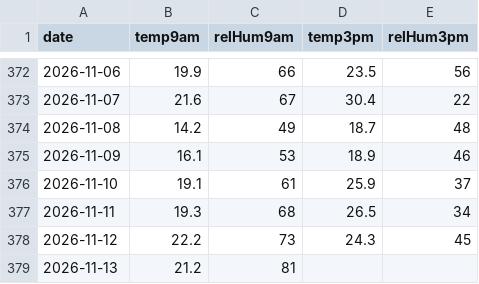
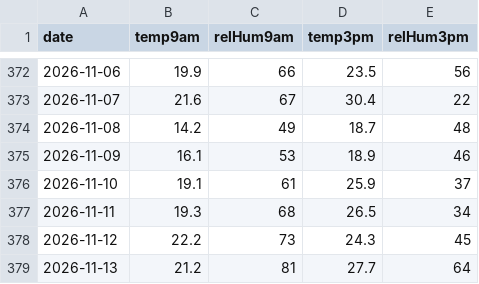
Before and after one commit to chris14b/weather-records, a CSV file: data/recent/readings/066212.csv, drawn as a sheet; only a part is shown, gaps mark what is left out.

```diff
--- a/data/recent/readings/066212.csv
+++ b/data/recent/readings/066212.csv
@@ -378,2 +378,2 @@ date,temp9am,relHum9am,temp3pm,relHum3pm
 2026-11-12,22.2,73,24.3,45
-2026-11-13,21.2,81,,
+2026-11-13,21.2,81,27.7,64
```
Also changed, not shown: data/recent/gusts/066037.csv, data/recent/readings/066037.csv, 4 other files.
